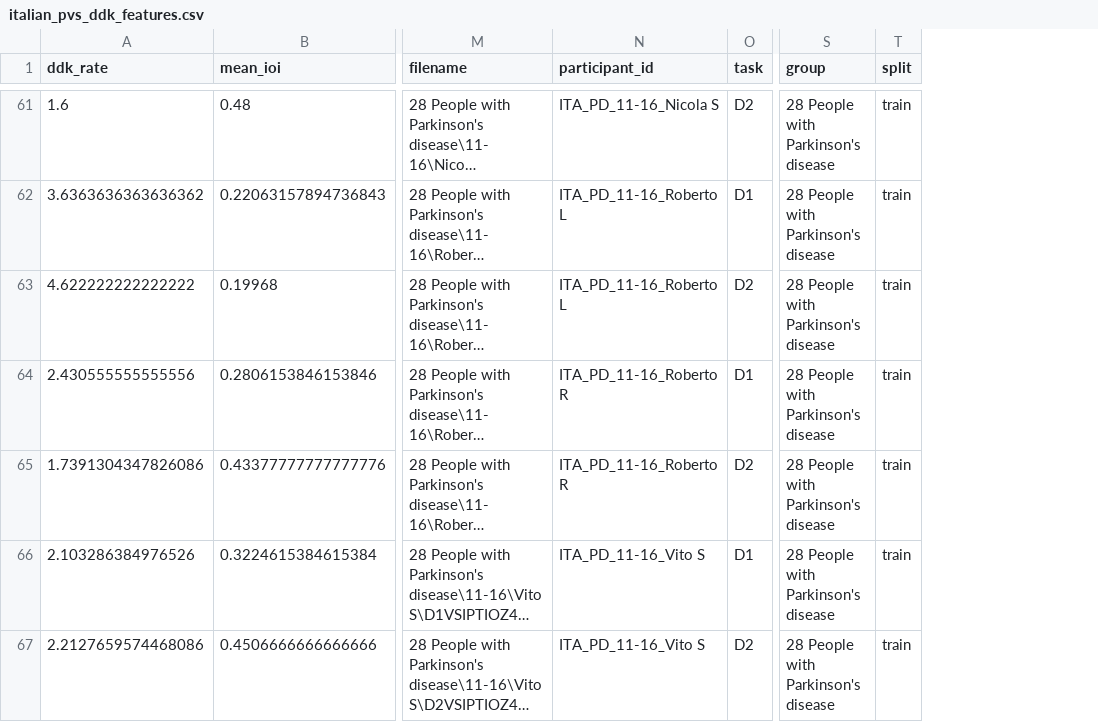
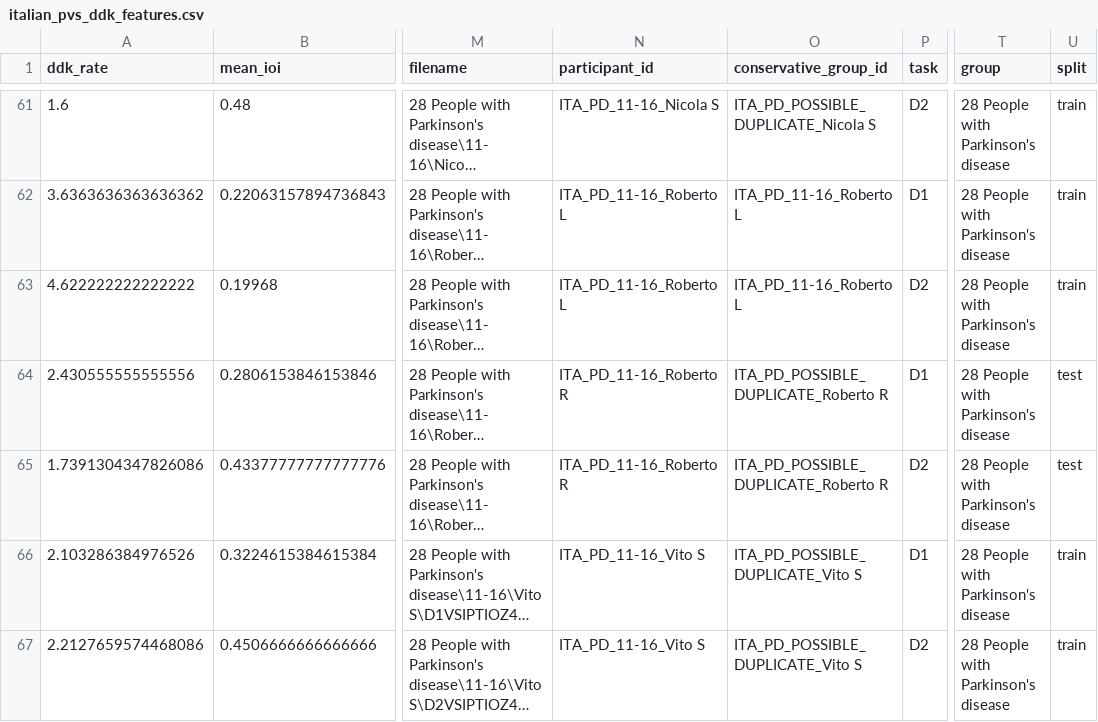
Before and after one commit to prasad-xma/KND_CDAP_SE_01, a CSV file: parkinson-speech-ai/results/component3_ddk/italian_pvs_ddk_features.csv, drawn as a sheet; only a part is shown, gaps mark what is left out; long unchanged cells end in …; addresses are those after the commit; the diff covers the shown part only; the diff names each change by its address in the sheet, - before the commit and + after, or states it on an @@ line.

Commit message:
Harden DDK grouping and inference

```diff
--- a/parkinson-speech-ai/results/component3_ddk/italian_pvs_ddk_features.csv
+++ b/parkinson-speech-ai/results/component3_ddk/italian_pvs_ddk_features.csv
+column O (conservative_group_id), rows 61-67: ITA_PD_POSSIBLE_DUPLICATE_Nicola S | ITA_PD_11-16_Roberto L | ITA_PD_11-16_Roberto L | ITA_PD_POSSIBLE_DUPLICATE_Roberto R | ITA_PD_POSSIBLE_DUPLICATE_Roberto R | ITA_PD_POSSIBLE_DUPLICATE_Vito S | ITA_PD_POSSIBLE_DUPLICATE_Vito S
-U64:U65 (split): train
+U64:U65 (split): test
```
Also changed, not shown: 16 edited cells elsewhere in this file, parkinson-speech-ai/results/component3_ddk/ddk_participant_split.csv, 4 other files.
